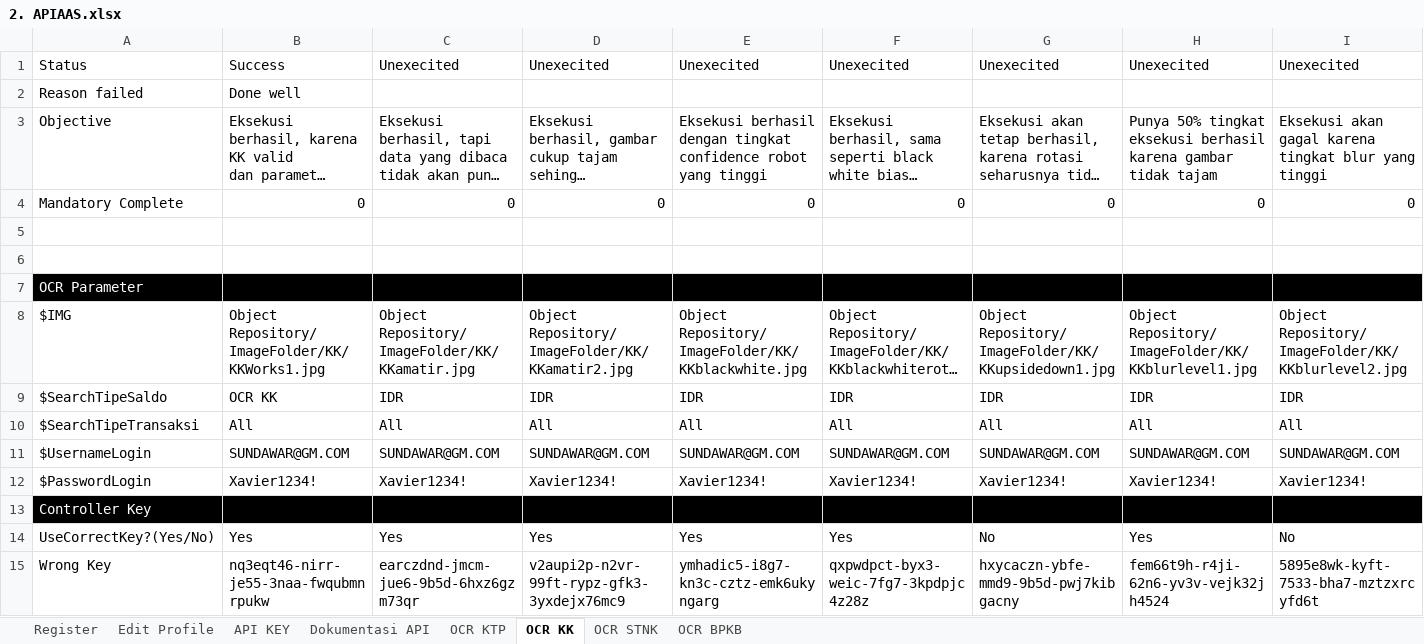
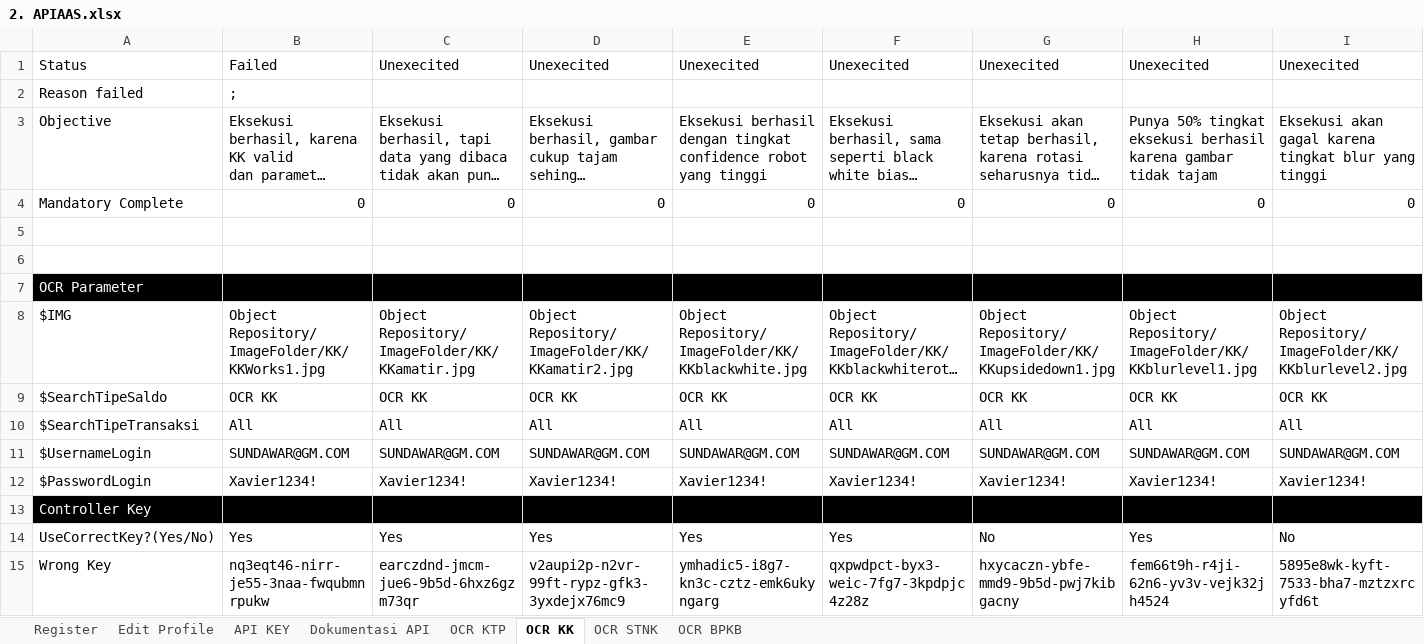
Before and after one commit to qcadins/ATAPIAAS, an Excel workbook: Excel/2. APIAAS.xlsx, sheet OCR KK, drawn as a sheet; only a part is shown; long unchanged cells end in …; values as stored, in another font and other column widths than the file's, no borders; the diff covers the shown part only; the diff names each change by its address in the sheet, - before the commit and + after, or states it on an @@ line.

Commit message:
APIAAS Basic Feature + TC OCR KTP KK STNK Done

```diff
--- a/Excel/2. APIAAS.xlsx (sheet OCR KK)
+++ b/Excel/2. APIAAS.xlsx (sheet OCR KK)
-B1: Success
+B1: Failed
-B2: Done well
+B2: ;
-C9: IDR
+C9: OCR KK
-D9: IDR
+D9: OCR KK
-E9: IDR
+E9: OCR KK
-F9: IDR
+F9: OCR KK
-G9: IDR
+G9: OCR KK
-H9: IDR
+H9: OCR KK
-I9: IDR
+I9: OCR KK
```
Also changed, not shown: 6 edited cells elsewhere in this sheet, sheet OCR KTP, 7 other files.
